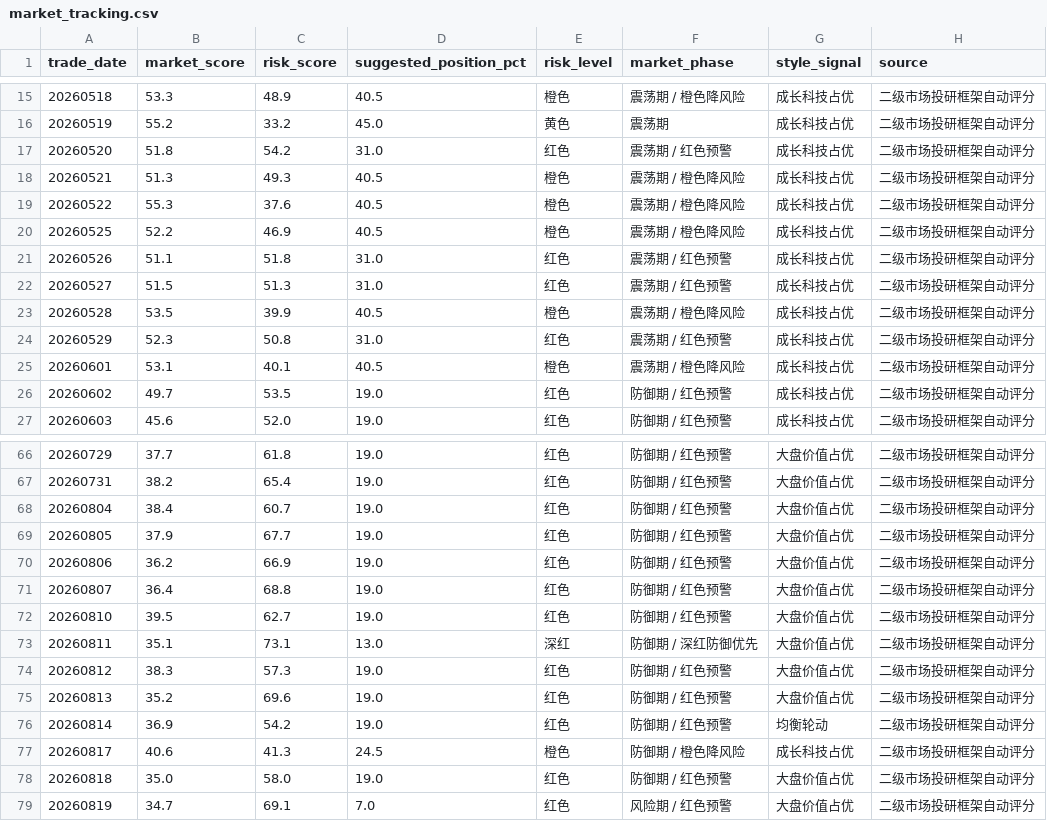
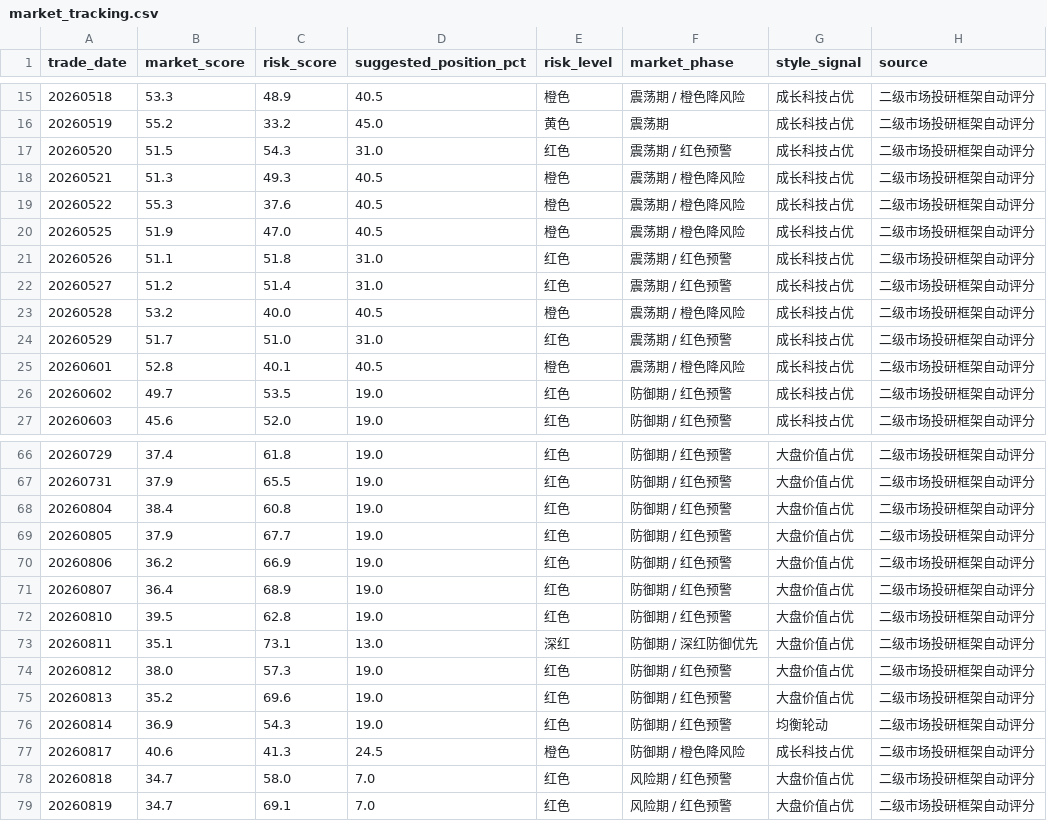
Before and after one commit to yuwxsarah/macroscope-dashboard, a CSV file: data/market_tracking.csv, drawn as a sheet; only a part is shown, gaps mark what is left out; the diff covers the shown part only.

```diff
--- a/data/market_tracking.csv
+++ b/data/market_tracking.csv
@@ -16,11 +16,11 @@
 20260519,55.2,33.2,45.0,黄色,震荡期,成长科技占优,二级市场投研框架自动评分
-20260520,51.8,54.2,31.0,红色,震荡期 / 红色预警,成长科技占优,二级市场投研框架自动评分
+20260520,51.5,54.3,31.0,红色,震荡期 / 红色预警,成长科技占优,二级市场投研框架自动评分
 20260521,51.3,49.3,40.5,橙色,震荡期 / 橙色降风险,成长科技占优,二级市场投研框架自动评分
 20260522,55.3,37.6,40.5,橙色,震荡期 / 橙色降风险,成长科技占优,二级市场投研框架自动评分
-20260525,52.2,46.9,40.5,橙色,震荡期 / 橙色降风险,成长科技占优,二级市场投研框架自动评分
+20260525,51.9,47.0,40.5,橙色,震荡期 / 橙色降风险,成长科技占优,二级市场投研框架自动评分
 20260526,51.1,51.8,31.0,红色,震荡期 / 红色预警,成长科技占优,二级市场投研框架自动评分
-20260527,51.5,51.3,31.0,红色,震荡期 / 红色预警,成长科技占优,二级市场投研框架自动评分
-20260528,53.5,39.9,40.5,橙色,震荡期 / 橙色降风险,成长科技占优,二级市场投研框架自动评分
-20260529,52.3,50.8,31.0,红色,震荡期 / 红色预警,成长科技占优,二级市场投研框架自动评分
-20260601,53.1,40.1,40.5,橙色,震荡期 / 橙色降风险,成长科技占优,二级市场投研框架自动评分
+20260527,51.2,51.4,31.0,红色,震荡期 / 红色预警,成长科技占优,二级市场投研框架自动评分
+20260528,53.2,40.0,40.5,橙色,震荡期 / 橙色降风险,成长科技占优,二级市场投研框架自动评分
+20260529,51.7,51.0,31.0,红色,震荡期 / 红色预警,成长科技占优,二级市场投研框架自动评分
+20260601,52.8,40.1,40.5,橙色,震荡期 / 橙色降风险,成长科技占优,二级市场投研框架自动评分
 20260602,49.7,53.5,19.0,红色,防御期 / 红色预警,成长科技占优,二级市场投研框架自动评分
@@ -66,14 +66,14 @@
-20260729,37.7,61.8,19.0,红色,防御期 / 红色预警,大盘价值占优,二级市场投研框架自动评分
-20260731,38.2,65.4,19.0,红色,防御期 / 红色预警,大盘价值占优,二级市场投研框架自动评分
-20260804,38.4,60.7,19.0,红色,防御期 / 红色预警,大盘价值占优,二级市场投研框架自动评分
+20260729,37.4,61.8,19.0,红色,防御期 / 红色预警,大盘价值占优,二级市场投研框架自动评分
+20260731,37.9,65.5,19.0,红色,防御期 / 红色预警,大盘价值占优,二级市场投研框架自动评分
+20260804,38.4,60.8,19.0,红色,防御期 / 红色预警,大盘价值占优,二级市场投研框架自动评分
 20260805,37.9,67.7,19.0,红色,防御期 / 红色预警,大盘价值占优,二级市场投研框架自动评分
 20260806,36.2,66.9,19.0,红色,防御期 / 红色预警,大盘价值占优,二级市场投研框架自动评分
-20260807,36.4,68.8,19.0,红色,防御期 / 红色预警,大盘价值占优,二级市场投研框架自动评分
-20260810,39.5,62.7,19.0,红色,防御期 / 红色预警,大盘价值占优,二级市场投研框架自动评分
+20260807,36.4,68.9,19.0,红色,防御期 / 红色预警,大盘价值占优,二级市场投研框架自动评分
+20260810,39.5,62.8,19.0,红色,防御期 / 红色预警,大盘价值占优,二级市场投研框架自动评分
 20260811,35.1,73.1,13.0,深红,防御期 / 深红防御优先,大盘价值占优,二级市场投研框架自动评分
-20260812,38.3,57.3,19.0,红色,防御期 / 红色预警,大盘价值占优,二级市场投研框架自动评分
+20260812,38.0,57.3,19.0,红色,防御期 / 红色预警,大盘价值占优,二级市场投研框架自动评分
 20260813,35.2,69.6,19.0,红色,防御期 / 红色预警,大盘价值占优,二级市场投研框架自动评分
-20260814,36.9,54.2,19.0,红色,防御期 / 红色预警,均衡轮动,二级市场投研框架自动评分
+20260814,36.9,54.3,19.0,红色,防御期 / 红色预警,均衡轮动,二级市场投研框架自动评分
 20260817,40.6,41.3,24.5,橙色,防御期 / 橙色降风险,成长科技占优,二级市场投研框架自动评分
-20260818,35.0,58.0,19.0,红色,防御期 / 红色预警,大盘价值占优,二级市场投研框架自动评分
+20260818,34.7,58.0,7.0,红色,风险期 / 红色预警,大盘价值占优,二级市场投研框架自动评分
 20260819,34.7,69.1,7.0,红色,风险期 / 红色预警,大盘价值占优,二级市场投研框架自动评分
```
Also changed, not shown: 26 edited cells elsewhere in this file, data/fund_subscription.csv, data/macro.csv, 10 other files.
